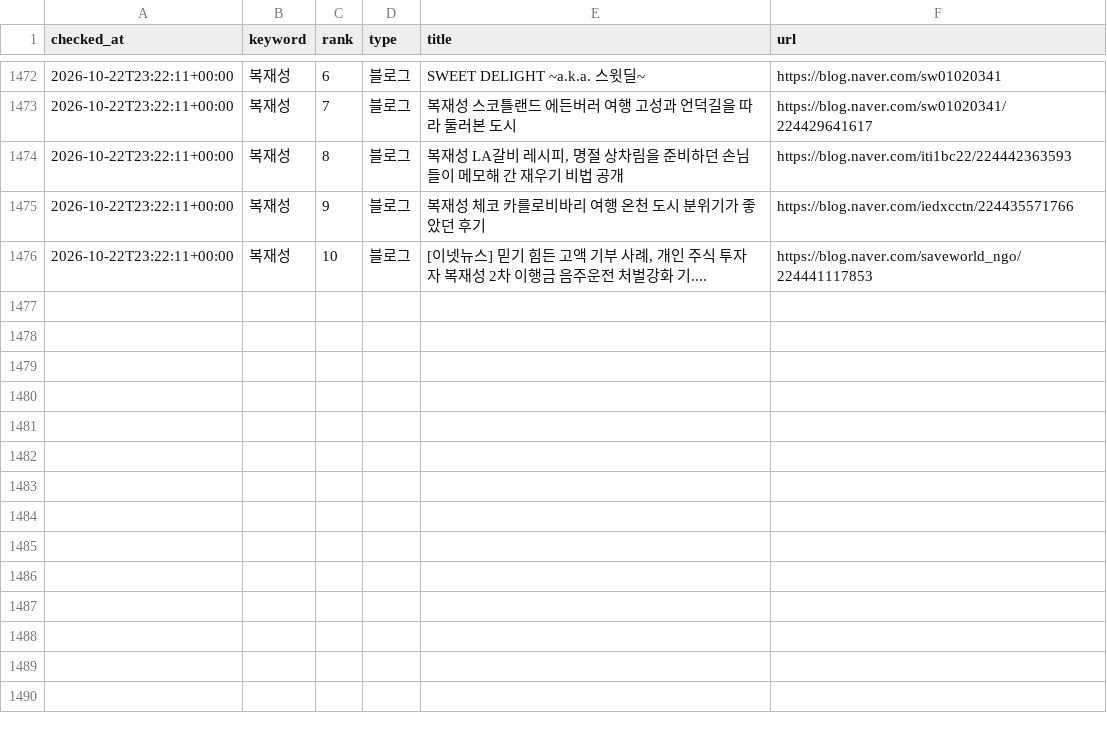
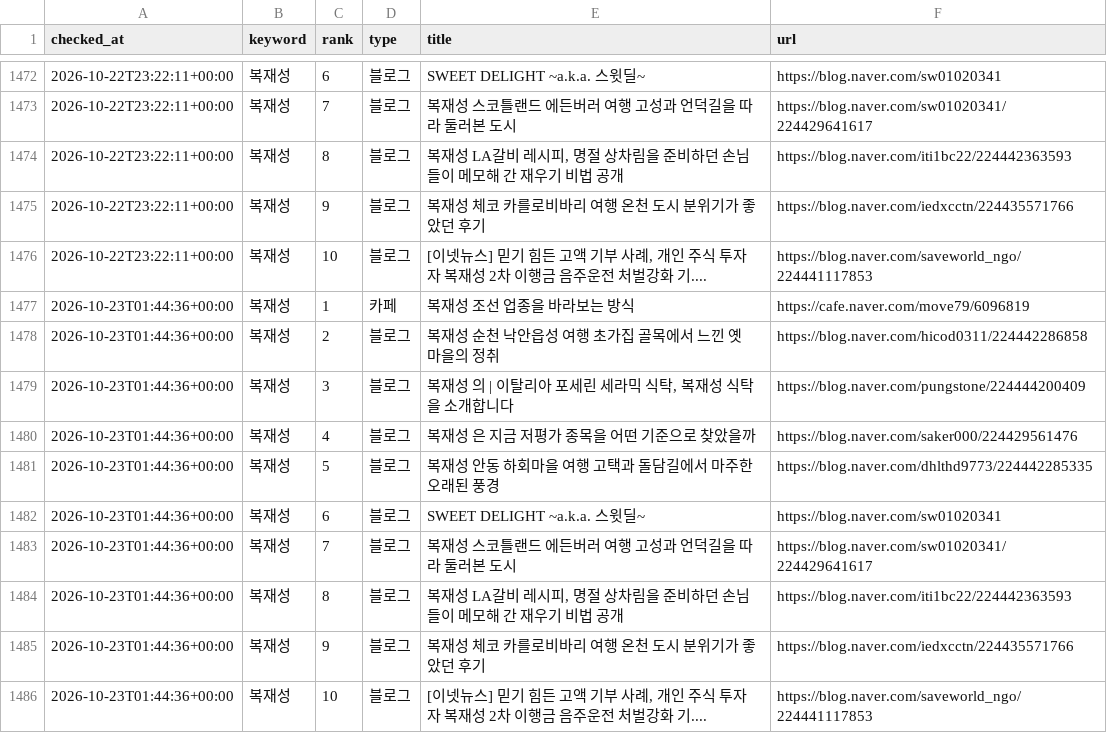
Before and after one commit to hanjaein/jisikgwangjang, a CSV file: data/naver_ranking_history.csv, drawn as a sheet; only a part is shown, gaps mark what is left out.

```diff
--- a/data/naver_ranking_history.csv
+++ b/data/naver_ranking_history.csv
@@ -1476 +1476,11 @@ checked_at,keyword,rank,type,title,url
 2026-10-22T23:22:11+00:00,복재성,10,블로그,"[이넷뉴스] 믿기 힘든 고액 기부 사례, 개인 주식 투자자 복재성 2차 이행금 음주운전 처벌강화 기....",https://blog.naver.com/saveworld_ngo/224441117853
+2026-10-23T01:44:36+00:00,복재성,1,카페,복재성 조선 업종을 바라보는 방식,https://cafe.naver.com/move79/6096819
+2026-10-23T01:44:36+00:00,복재성,2,블로그,복재성 순천 낙안읍성 여행 초가집 골목에서 느낀 옛 마을의 정취,https://blog.naver.com/hicod0311/224442286858
+2026-10-23T01:44:36+00:00,복재성,3,블로그,"복재성 의 | 이탈리아 포세린 세라믹 식탁, 복재성 식탁을 소개합니다",https://blog.naver.com/pungstone/224444200409
+2026-10-23T01:44:36+00:00,복재성,4,블로그,복재성 은 지금 저평가 종목을 어떤 기준으로 찾았을까,https://blog.naver.com/saker000/224429561476
+2026-10-23T01:44:36+00:00,복재성,5,블로그,복재성 안동 하회마을 여행 고택과 돌담길에서 마주한 오래된 풍경,https://blog.naver.com/dhlthd9773/224442285335
+2026-10-23T01:44:36+00:00,복재성,6,블로그,SWEET DELIGHT ~a.k.a. 스윗딜~,https://blog.naver.com/sw01020341
+2026-10-23T01:44:36+00:00,복재성,7,블로그,복재성 스코틀랜드 에든버러 여행 고성과 언덕길을 따라 둘러본 도시,https://blog.naver.com/sw01020341/224429641617
+2026-10-23T01:44:36+00:00,복재성,8,블로그,"복재성 LA갈비 레시피, 명절 상차림을 준비하던 손님들이 메모해 간 재우기 비법 공개",https://blog.naver.com/iti1bc22/224442363593
+2026-10-23T01:44:36+00:00,복재성,9,블로그,복재성 체코 카를로비바리 여행 온천 도시 분위기가 좋았던 후기,https://blog.naver.com/iedxcctn/224435571766
+2026-10-23T01:44:36+00:00,복재성,10,블로그,"[이넷뉴스] 믿기 힘든 고액 기부 사례, 개인 주식 투자자 복재성 2차 이행금 음주운전 처벌강화 기....",https://blog.naver.com/saveworld_ngo/224441117853
```
Also changed, not shown: 1 other file.
